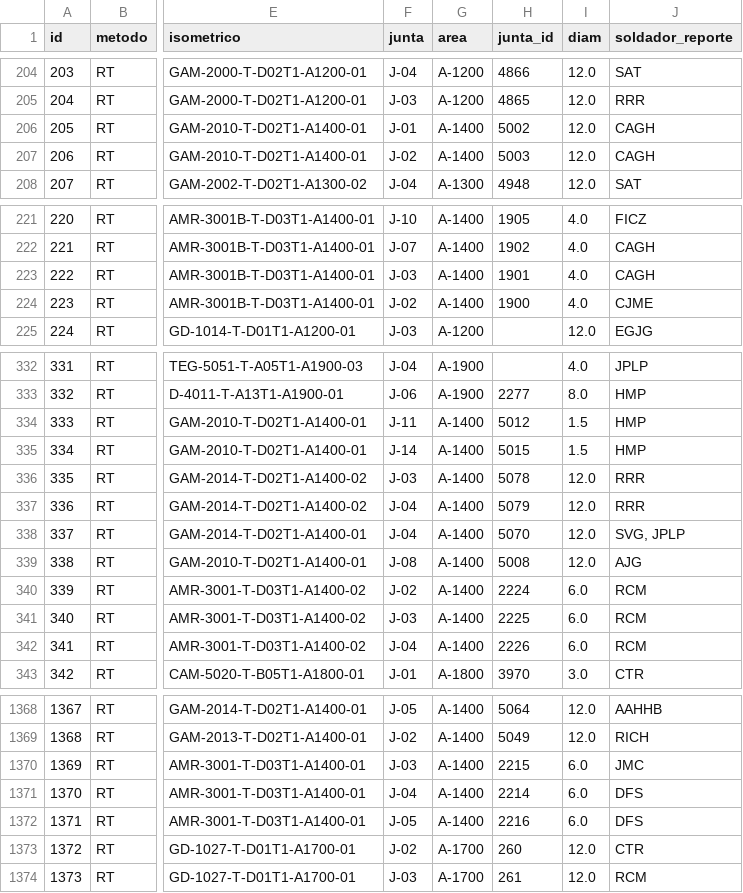
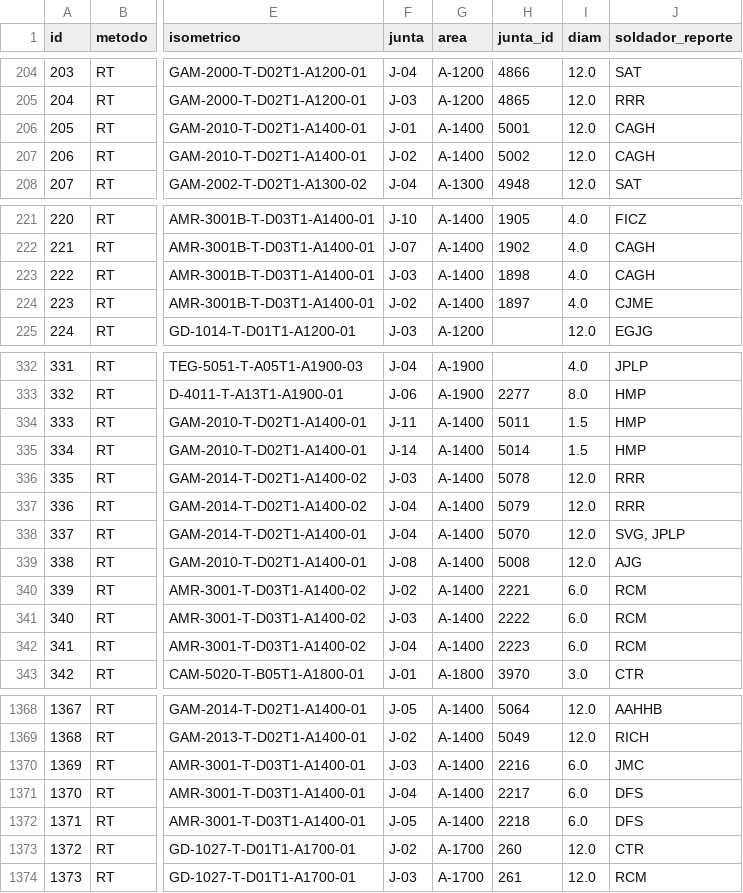
Before and after one commit to jgaspar19942108-ui/tablero-soldadores-papan, a CSV file: datos/rt.csv, drawn as a sheet; only a part is shown, gaps mark what is left out; the diff covers the shown part only; the diff names each change by its address in the sheet, - before the commit and + after, or states it on an @@ line.

```diff
--- a/datos/rt.csv
+++ b/datos/rt.csv
-H206 (junta_id): 5002
+H206 (junta_id): 5001
-H207 (junta_id): 5003
+H207 (junta_id): 5002
-H223 (junta_id): 1901
+H223 (junta_id): 1898
-H224 (junta_id): 1900
+H224 (junta_id): 1897
-H334 (junta_id): 5012
+H334 (junta_id): 5011
-H335 (junta_id): 5015
+H335 (junta_id): 5014
-H340 (junta_id): 2224
+H340 (junta_id): 2221
-H341 (junta_id): 2225
+H341 (junta_id): 2222
-H342 (junta_id): 2226
+H342 (junta_id): 2223
-H1370 (junta_id): 2215
+H1370 (junta_id): 2216
-H1371 (junta_id): 2214
+H1371 (junta_id): 2217
-H1372 (junta_id): 2216
+H1372 (junta_id): 2218
```
Also changed, not shown: 15 edited cells elsewhere in this file, datos/curva_s.csv, datos/personal.csv, 2 other files.
